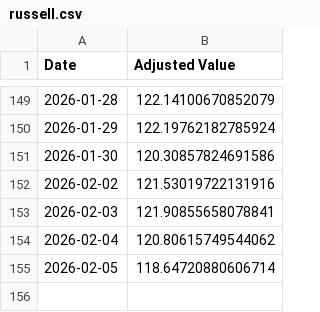
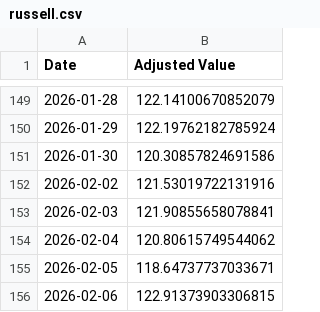
Before and after one commit to sensware/ChatGPT-Micro-Cap, a CSV file: Frontend/Baseline CSVs/russell.csv, drawn as a sheet; only a part is shown, gaps mark what is left out.

```diff
--- a/Frontend/Baseline CSVs/russell.csv
+++ b/Frontend/Baseline CSVs/russell.csv
@@ -154,2 +154,3 @@ Date,Adjusted Value
 2026-02-04,120.80615749544062
-2026-02-05,118.64720880606714
+2026-02-05,118.64737737033671
+2026-02-06,122.91373903306815
```
Also changed, not shown: Frontend/Baseline CSVs/sp500.csv, Scripts and CSV Files/Daily Updates.csv, 1 other file.
